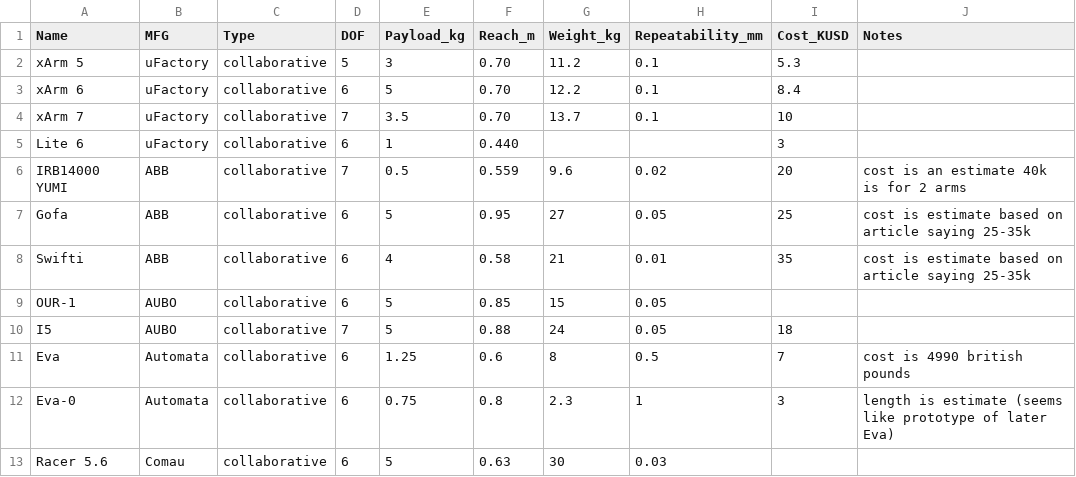
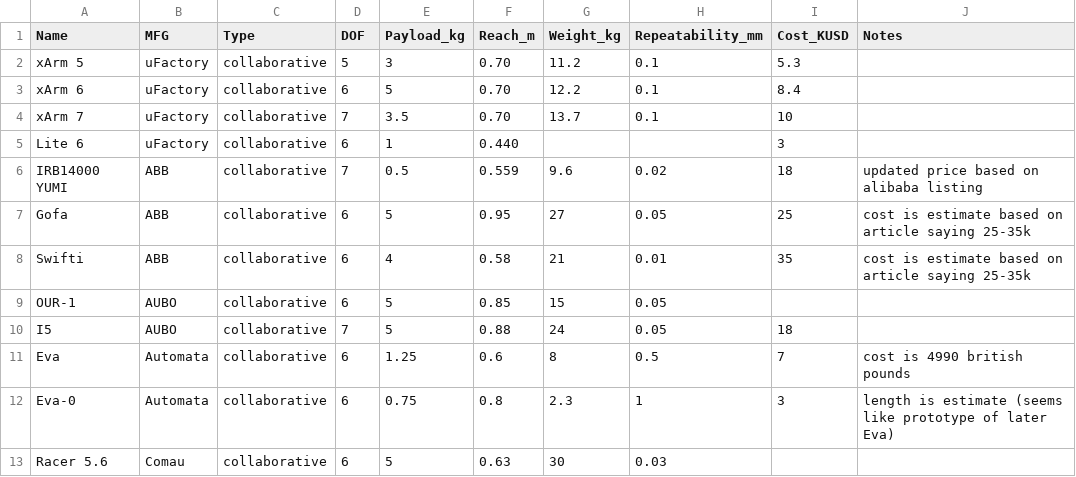
Before and after one commit to mdicicco/robot_arm_data, a CSV file: data/robot_arm_data.csv, drawn as a sheet; only a part is shown.

Commit message:
Update robot_arm_data.csv
update yumi pricing

```diff
--- a/data/robot_arm_data.csv
+++ b/data/robot_arm_data.csv
@@ -5,3 +5,3 @@ xArm 7,uFactory,collaborative,7,3.5,0.70,13.7,0.1,10,
 Lite 6,uFactory,collaborative,6,1,0.440,,,3,
-IRB14000 YUMI,ABB,collaborative,7,0.5,0.559,9.6,0.02,20,cost is an estimate 40k is for 2 arms
+IRB14000 YUMI,ABB,collaborative,7,0.5,0.559,9.6,0.02,18,updated price based on alibaba listing
 Gofa,ABB,collaborative,6,5,0.95,27,0.05,25,cost is estimate based on article saying 25-35k
```
